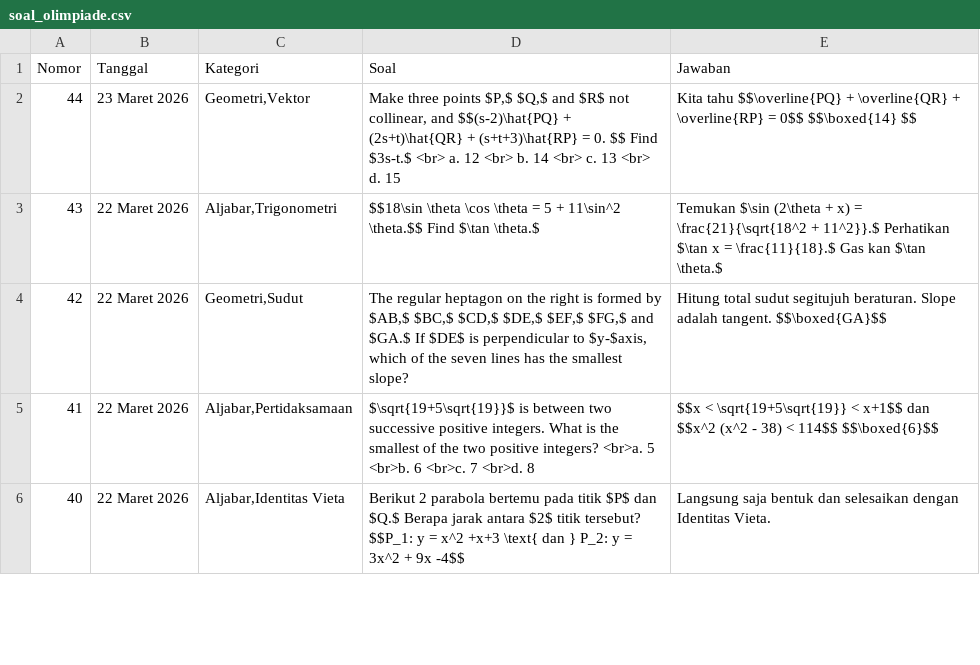
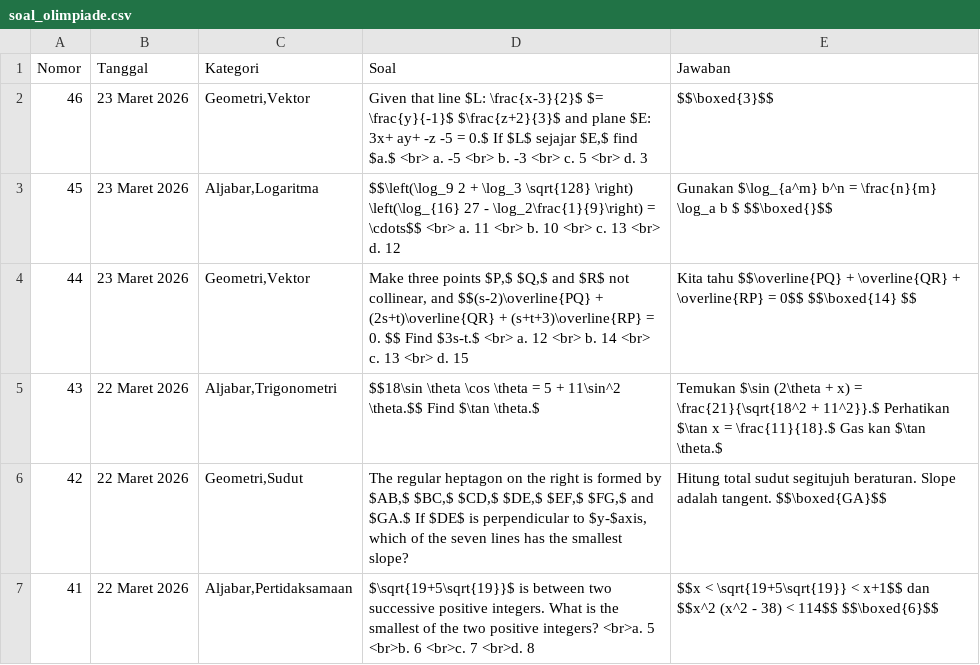
Before and after one commit to paggalih/paggalih.github.io, a CSV file: olimpiade/soal_olimpiade.csv, drawn as a sheet; only a part is shown; the shorter side is filled out with more unchanged rows.

Commit message:
Update soal_olimpiade.csv

```diff
--- a/olimpiade/soal_olimpiade.csv
+++ b/olimpiade/soal_olimpiade.csv
@@ -1,3 +1,5 @@
 Nomor,Tanggal,Kategori,Soal,Jawaban
-44,23 Maret 2026,"Geometri,Vektor","Make three points $P,$ $Q,$ and $R$ not collinear, and $$(s-2)\hat{PQ} + (2s+t)\hat{QR} + (s+t+3)\hat{RP} = 0. $$ Find $3s-t.$ <br> a. 12 <br> b. 14 <br> c. 13 <br> d. 15",Kita tahu $$\overline{PQ} + \overline{QR} + \overline{RP}  = 0$$ $$\boxed{14} $$
+46,23 Maret 2026,"Geometri,Vektor","Given that line $L: \frac{x-3}{2}$ $= \frac{y}{-1}$ $\frac{z+2}{3}$ and plane $E: 3x+ ay+ -z -5 = 0.$ If $L$ sejajar $E,$ find $a.$ <br> a. -5 <br> b. -3 <br> c. 5 <br> d. 3",$$\boxed{3}$$
+45,23 Maret 2026,"Aljabar,Logaritma",$$\left(\log_9 2 + \log_3 \sqrt{128} \right) \left(\log_{16} 27 - \log_2\frac{1}{9}\right) = \cdots$$ <br> a. 11 <br> b. 10 <br> c. 13 <br> d. 12,Gunakan $\log_{a^m} b^n = \frac{n}{m} \log_a b $ $$\boxed{}$$
+44,23 Maret 2026,"Geometri,Vektor","Make three points $P,$ $Q,$ and $R$ not collinear, and $$(s-2)\overline{PQ} + (2s+t)\overline{QR} + (s+t+3)\overline{RP} = 0. $$ Find $3s-t.$ <br> a. 12 <br> b. 14 <br> c. 13 <br> d. 15",Kita tahu $$\overline{PQ} + \overline{QR} + \overline{RP}  = 0$$ $$\boxed{14} $$
 43,22 Maret 2026,"Aljabar,Trigonometri",$$18\sin \theta \cos \theta = 5 + 11\sin^2 \theta.$$ Find $\tan \theta.$,Temukan $\sin (2\theta + x) = \frac{21}{\sqrt{18^2 + 11^2}}.$ Perhatikan $\tan x = \frac{11}{18}.$ Gas kan $\tan \theta.$
```
